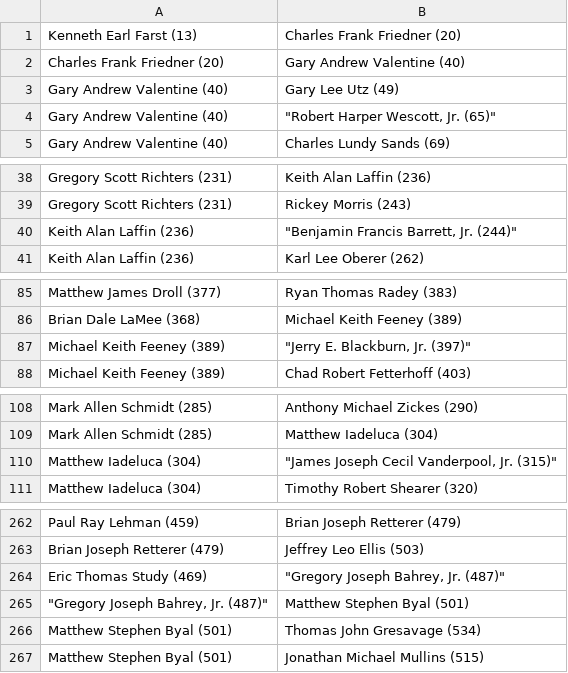
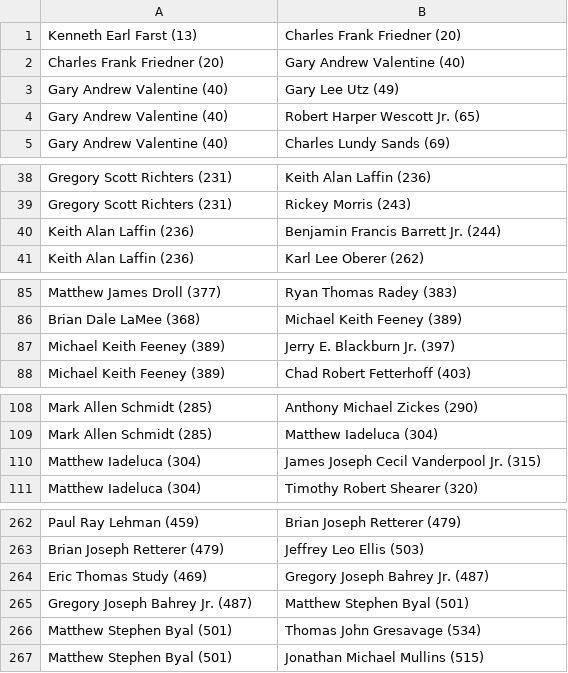
Before and after one commit to Berei-Dev/ThetaChiZetaKappaWebsite, a CSV file: Farst/farst.csv, drawn as a sheet; only a part is shown, gaps mark what is left out; the diff names each change by its address in the sheet, - before the commit and + after, or states it on an @@ line.

Commit message:
Updated RSVP and the Farst Family Tree

```diff
--- a/Farst/farst.csv
+++ b/Farst/farst.csv
-B4: "Robert Harper Wescott, Jr. (65)"
+B4: Robert Harper Wescott Jr. (65)
-B40: "Benjamin Francis Barrett, Jr. (244)"
+B40: Benjamin Francis Barrett Jr. (244)
-B87: "Jerry E. Blackburn, Jr. (397)"
+B87: Jerry E. Blackburn Jr. (397)
-B110: "James Joseph Cecil Vanderpool, Jr. (315)"
+B110: James Joseph Cecil Vanderpool Jr. (315)
-B264: "Gregory Joseph Bahrey, Jr. (487)"
+B264: Gregory Joseph Bahrey Jr. (487)
-A265: "Gregory Joseph Bahrey, Jr. (487)"
+A265: Gregory Joseph Bahrey Jr. (487)
```
Also changed, not shown: 1 other file.
